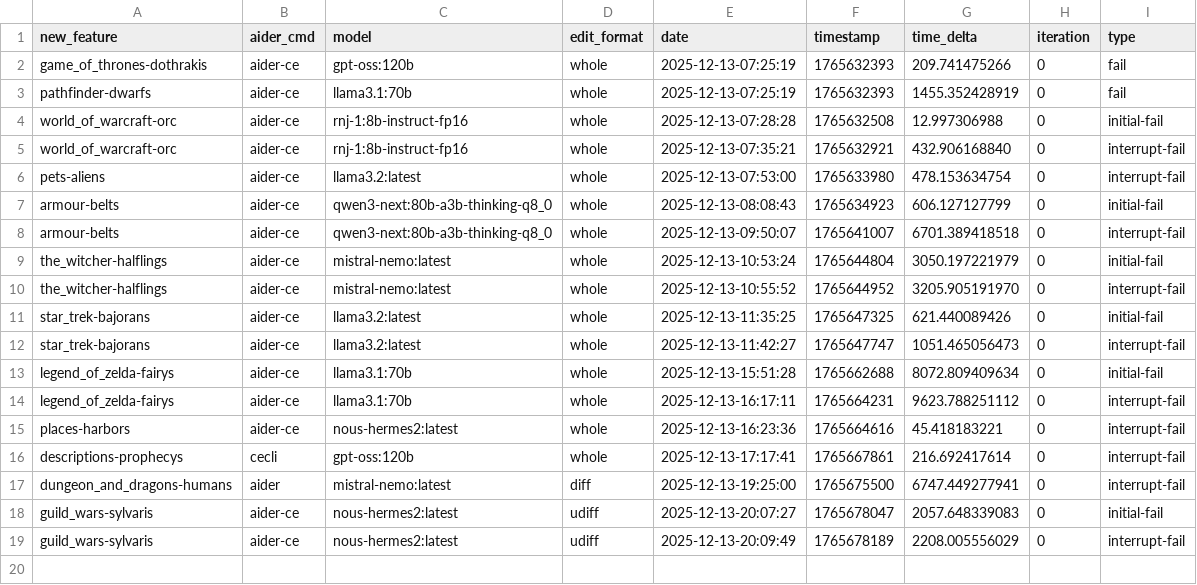
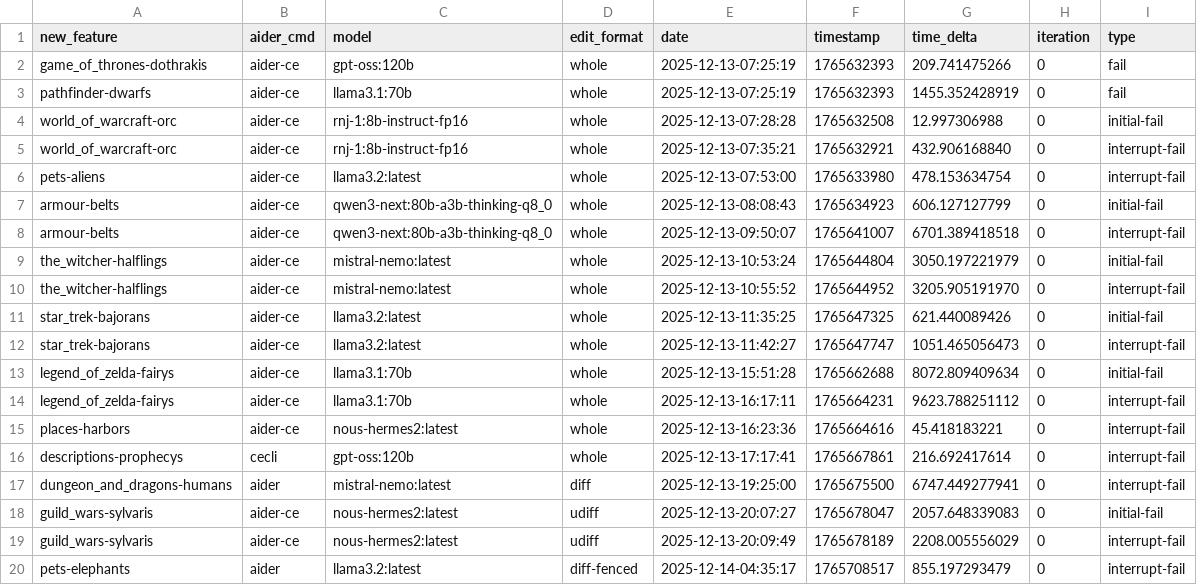
Before and after one commit to joshuacox/namgen, a CSV file: score.csv, drawn as a sheet.

Commit message:
adding score

```diff
--- a/score.csv
+++ b/score.csv
@@ -19 +19,2 @@ guild_wars-sylvaris,aider-ce,nous-hermes2:latest,udiff,2025-12-13-20:07:27,17656
 guild_wars-sylvaris,aider-ce,nous-hermes2:latest,udiff,2025-12-13-20:09:49,1765678189,2208.005556029,0,interrupt-fail
+pets-elephants,aider,llama3.2:latest,diff-fenced,2025-12-14-04:35:17,1765708517,855.197293479,0,interrupt-fail
```
